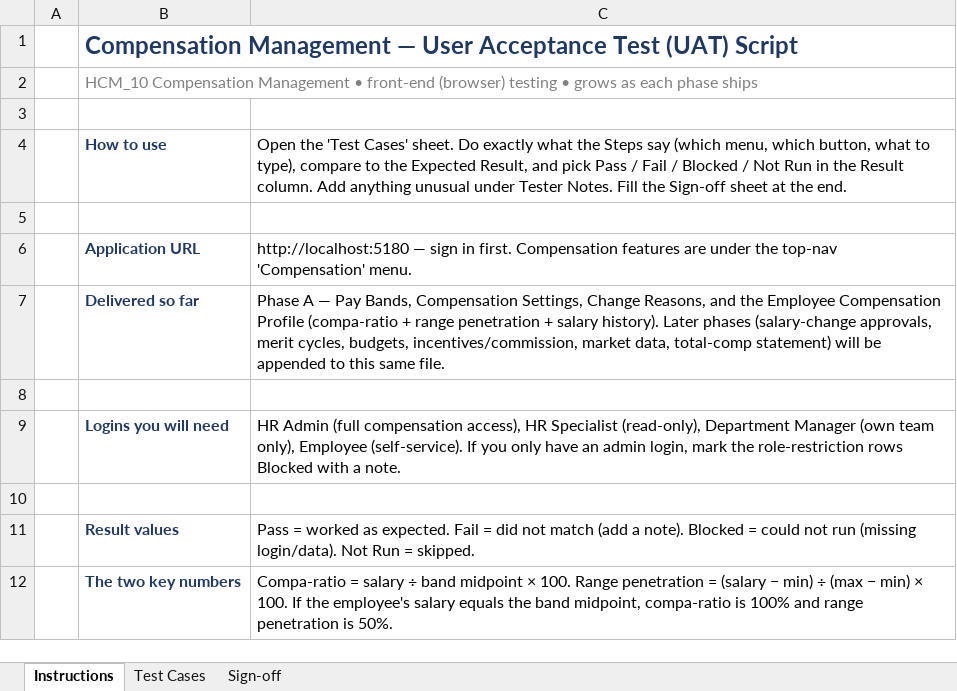
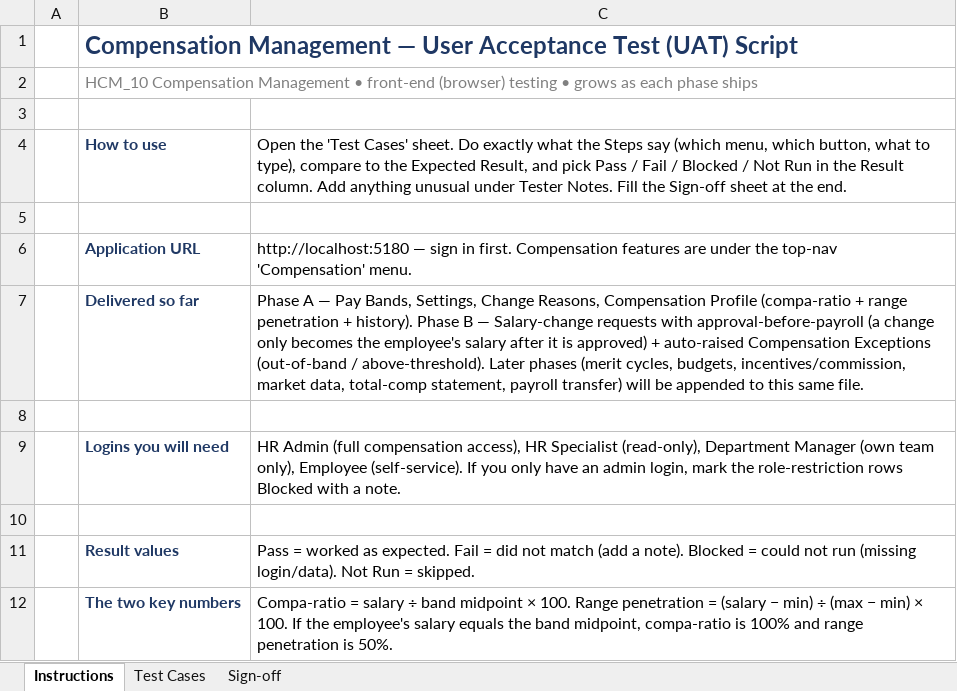
Before and after one commit to elshad-karimov/millers-hcm-sme, an Excel workbook: PRD/HCM_10_Compensation_Management_Multi_Tenant_PRD/Compensation_UAT_Test_Script.xlsx, sheet Instructions, drawn as a sheet; values as stored, in another font and other column widths than the file's, no borders; the diff names each change by its address in the sheet, - before the commit and + after, or states it on an @@ line.

```diff
--- a/PRD/HCM_10_Compensation_Management_Multi_Tenant_PRD/Compensation_UAT_Test_Script.xlsx (sheet Instructions)
+++ b/PRD/HCM_10_Compensation_Management_Multi_Tenant_PRD/Compensation_UAT_Test_Script.xlsx (sheet Instructions)
-C7: …Pay Bands, Compensation Settings, Change Reasons, and the Employee Compensation Profile (compa-ratio + range penetration + salary history). Later phases (salary-change approvals, merit cycles, budgets, incentives/commission, market data, total-comp statement) will be…
+C7: …Pay Bands, Settings, Change Reasons, Compensation Profile (compa-ratio + range penetration + history). Phase B — Salary-change requests with approval-before-payroll (a change only becomes the employee's salary after it is approved) + auto-raised Compensation Exceptions (out-of-band / above-threshold). Later phases (merit cycles, budgets, incentives/commission, market data, total-comp statement, payroll transfer) will be…
```
Also changed, not shown: sheet Test Cases, sheet Sign-off, 23 other files.
